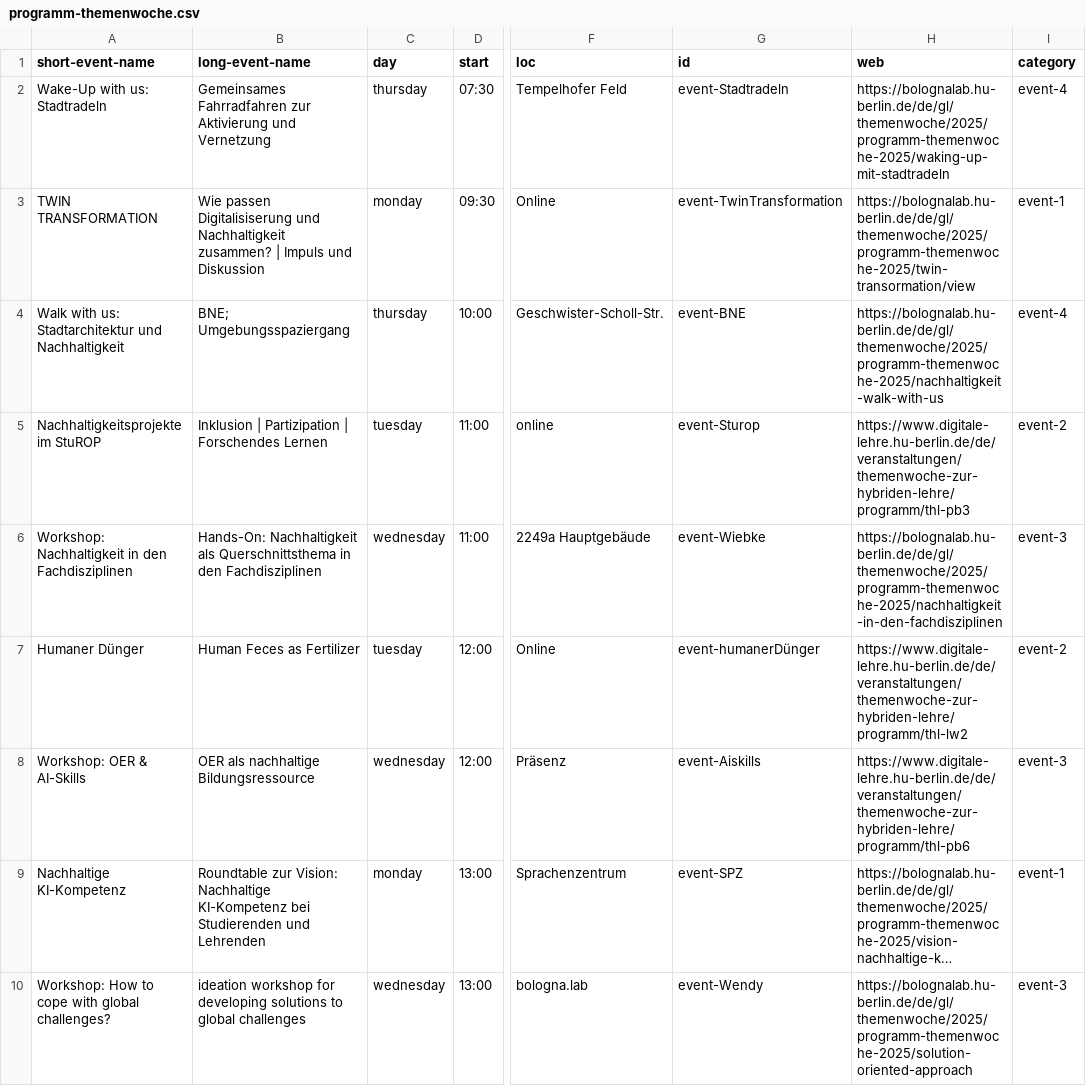
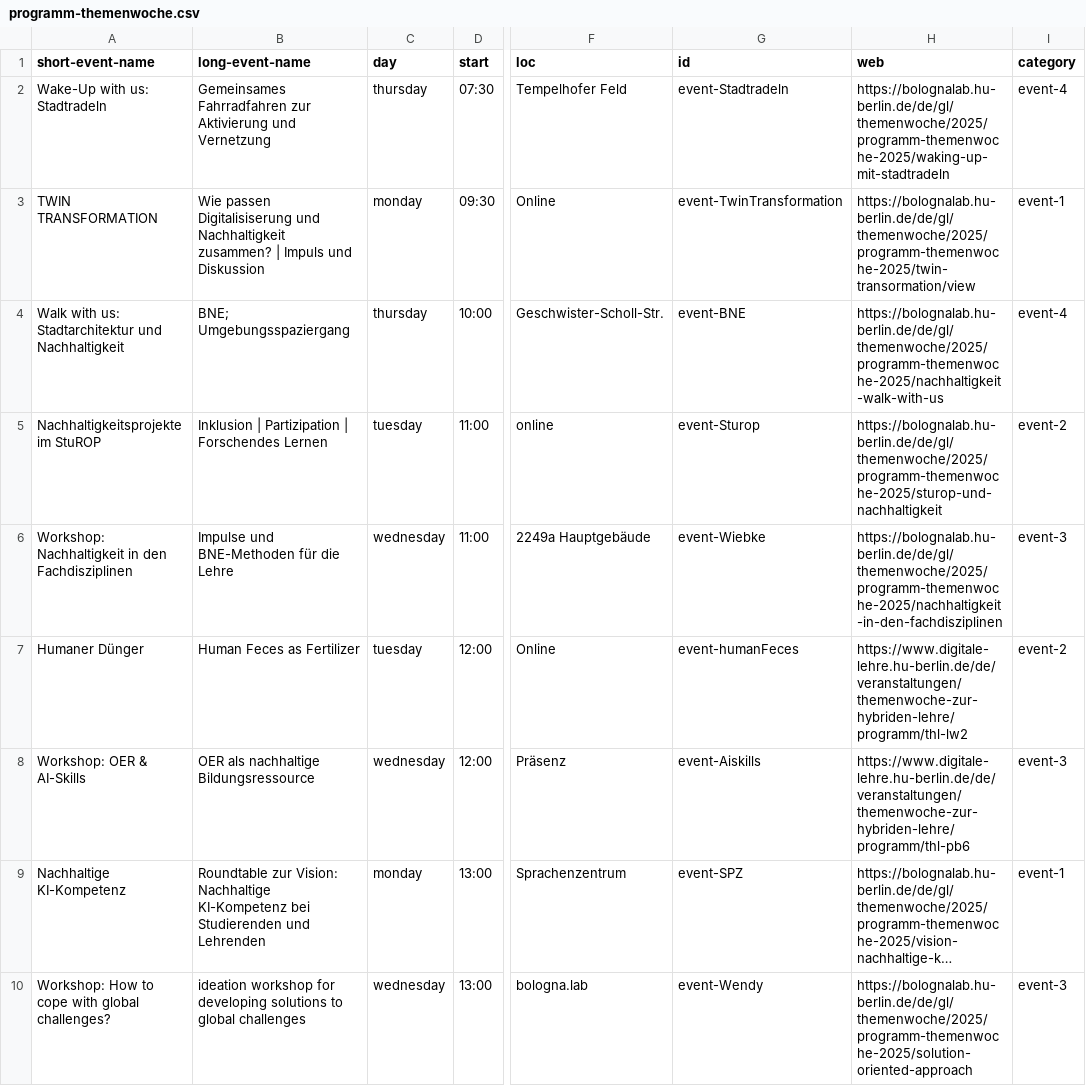
Before and after one commit to bolognalab/bolognalab.github.io, a CSV file: themenwoche-2025-wednesday/files/programm-themenwoche.csv, drawn as a sheet; only a part is shown, gaps mark what is left out; long unchanged cells end in …; the diff covers the shown part only; the diff names each change by its address in the sheet, - before the commit and + after, or states it on an @@ line.

```diff
--- a/themenwoche-2025-wednesday/files/programm-themenwoche.csv
+++ b/themenwoche-2025-wednesday/files/programm-themenwoche.csv
-H5 (web): https://www.digitale-lehre.hu-berlin.de/de/veranstaltungen/themenwoche-zur-hybriden-lehre/programm/thl-pb3
+H5 (web): https://bolognalab.hu-berlin.de/de/gl/themenwoche/2025/programm-themenwoche-2025/sturop-und-nachhaltigkeit
-B6 (long-event-name): Hands-On: Nachhaltigkeit als Querschnittsthema in den Fachdisziplinen
+B6 (long-event-name): Impulse und BNE-Methoden für die Lehre
-G7 (id): event-humanerDünger
+G7 (id): event-humanFeces
```
Also changed, not shown: 1 edited cell elsewhere in this file, themenwoche-2025-tdl/files/programm-themenwoche.csv, 28 other files.
